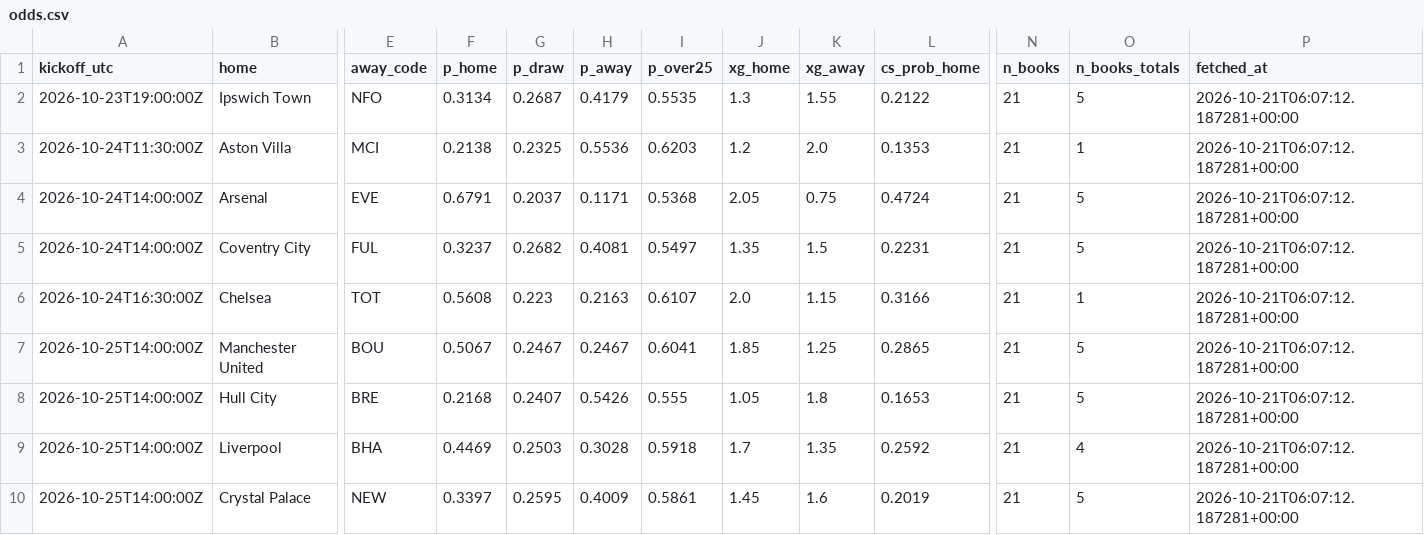
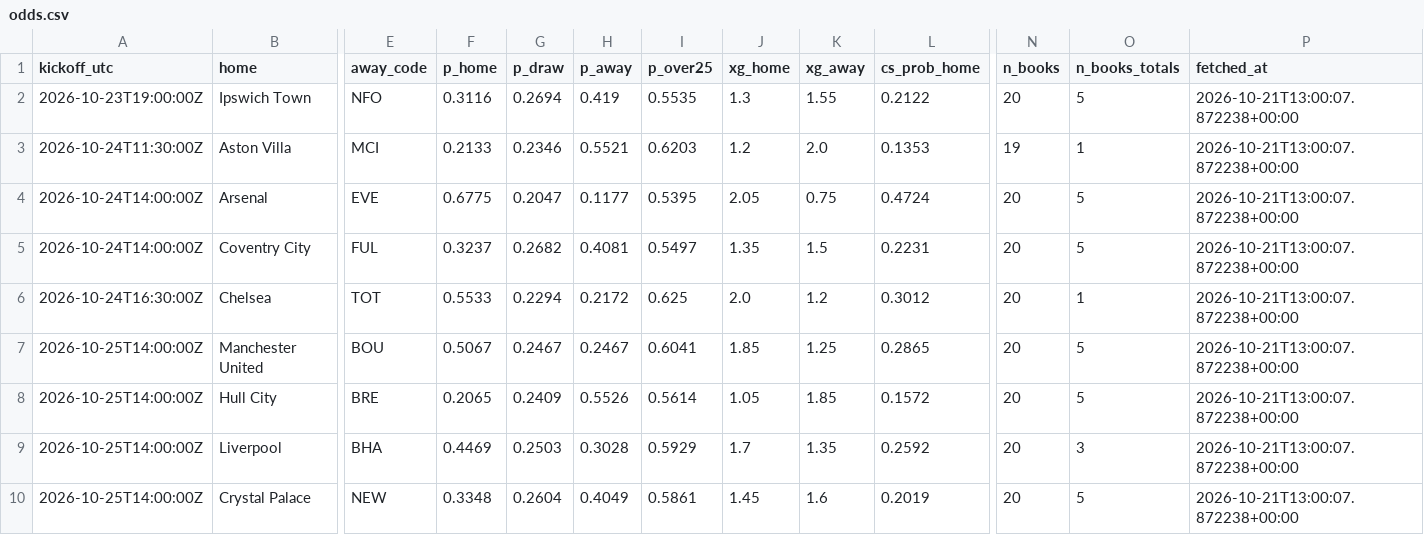
Before and after one commit to olly1928/fpl-mirror, a CSV file: data/odds.csv, drawn as a sheet; only a part is shown, gaps mark what is left out; the diff covers the shown part only; the diff names each change by its address in the sheet, - before the commit and + after, or states it on an @@ line.

```diff
--- a/data/odds.csv
+++ b/data/odds.csv
-F2 (p_home): 0.3134
+F2 (p_home): 0.3116
-G2 (p_draw): 0.2687
+G2 (p_draw): 0.2694
-H2 (p_away): 0.4179
+H2 (p_away): 0.419
-N2 (n_books): 21
+N2 (n_books): 20
-P2:P10 (fetched_at): 2026-10-21T06:07:12.187281+00:00
+P2:P10 (fetched_at): 2026-10-21T13:00:07.872238+00:00
-F3 (p_home): 0.2138
+F3 (p_home): 0.2133
-G3 (p_draw): 0.2325
+G3 (p_draw): 0.2346
-H3 (p_away): 0.5536
+H3 (p_away): 0.5521
-N3 (n_books): 21
+N3 (n_books): 19
-F4 (p_home): 0.6791
+F4 (p_home): 0.6775
-G4 (p_draw): 0.2037
+G4 (p_draw): 0.2047
-H4 (p_away): 0.1171
+H4 (p_away): 0.1177
-I4 (p_over25): 0.5368
+I4 (p_over25): 0.5395
-N4:N10 (n_books): 21
+N4:N10 (n_books): 20
-F6 (p_home): 0.5608
+F6 (p_home): 0.5533
-G6 (p_draw): 0.223
+G6 (p_draw): 0.2294
-H6 (p_away): 0.2163
+H6 (p_away): 0.2172
-I6 (p_over25): 0.6107
+I6 (p_over25): 0.625
-K6 (xg_away): 1.15
+K6 (xg_away): 1.2
-L6 (cs_prob_home): 0.3166
+L6 (cs_prob_home): 0.3012
-F8 (p_home): 0.2168
+F8 (p_home): 0.2065
-G8 (p_draw): 0.2407
+G8 (p_draw): 0.2409
-H8 (p_away): 0.5426
+H8 (p_away): 0.5526
-I8 (p_over25): 0.555
+I8 (p_over25): 0.5614
-K8 (xg_away): 1.8
+K8 (xg_away): 1.85
-L8 (cs_prob_home): 0.1653
+L8 (cs_prob_home): 0.1572
-I9 (p_over25): 0.5918
+I9 (p_over25): 0.5929
-O9 (n_books_totals): 4
+O9 (n_books_totals): 3
-F10 (p_home): 0.3397
+F10 (p_home): 0.3348
-G10 (p_draw): 0.2595
+G10 (p_draw): 0.2604
-H10 (p_away): 0.4009
+H10 (p_away): 0.4049
```
Also changed, not shown: 56 edited cells elsewhere in this file, 2 other files.
